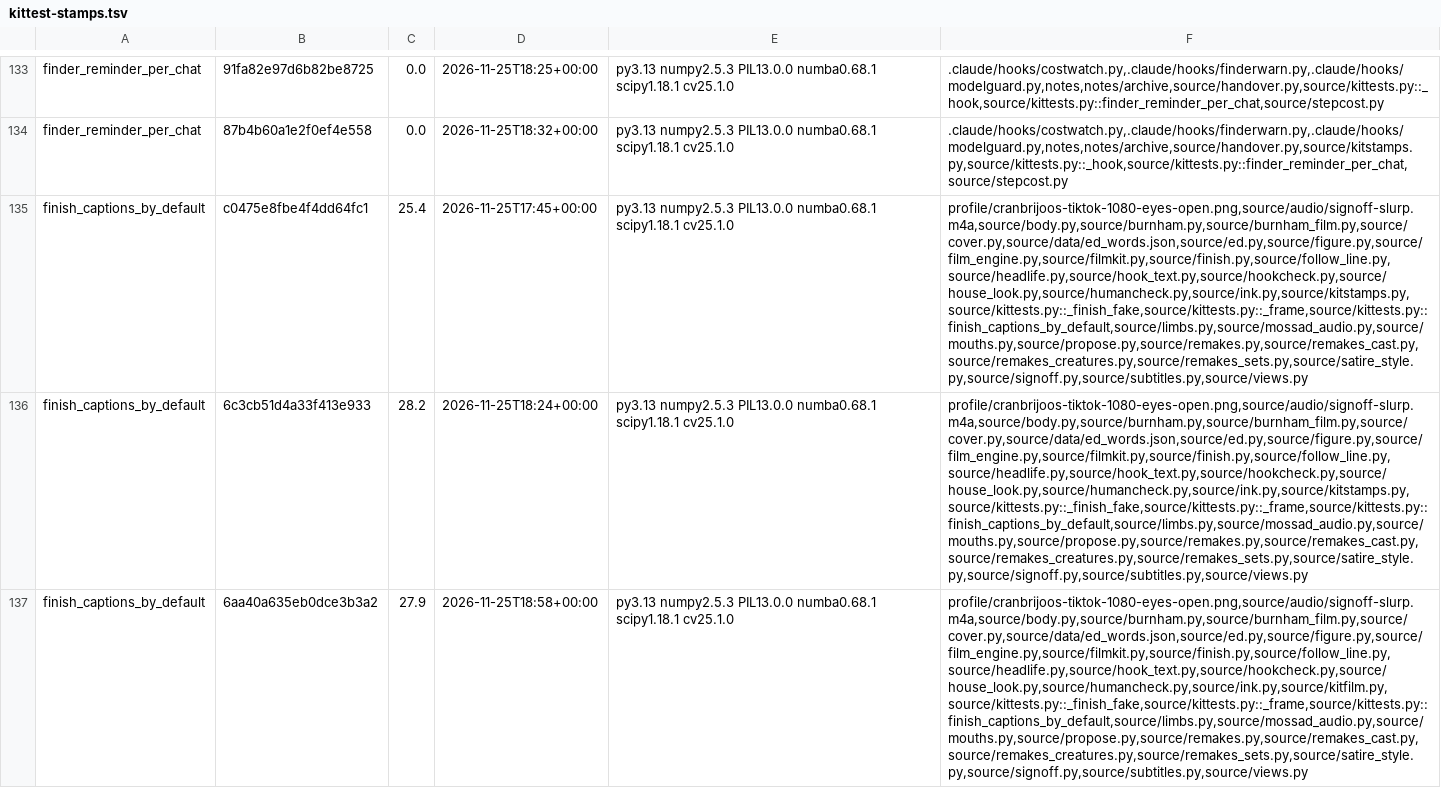
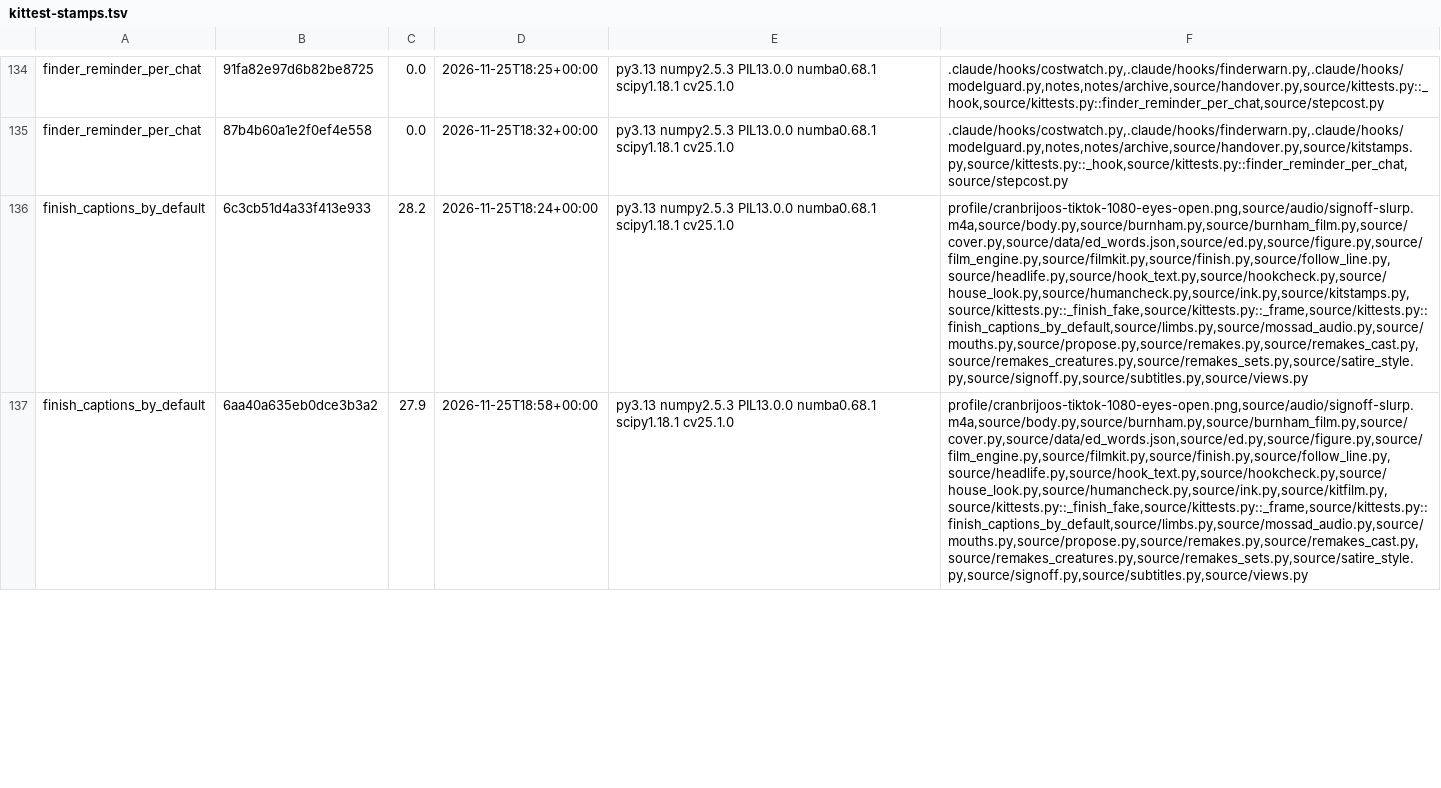
Before and after one commit to SamKearns22/Animation-, a TSV file: notes/kittest-stamps.tsv, drawn as a sheet; only a part is shown, gaps mark what is left out; removed rows and columns are numbered as before the commit, all else as after; the diff covers the shown part only; the diff names each change by its address in the sheet, - before the commit and + after, or states it on an @@ line.

```diff
--- a/notes/kittest-stamps.tsv
+++ b/notes/kittest-stamps.tsv
-row 135: finish_captions_by_default | c0475e8fbe4f4dd64fc1 | 25.4 | 2026-11-25T17:45+00:00 | py3.13 numpy2.5.3 PIL13.0.0 numba0.68.1 scipy1.18.1 cv25.1.0 | profile/cranbrijoos-tiktok-1080-eyes-open.png,source/audio/signoff-slurp.m4a,source/body.py,source/burnham.py,source/burnham_film.py,source/cover.py,source/data/ed_words.json,source/ed.py,source/figure.py,source/film_engine.py,source/filmkit.py,source/finish.py,source/follow_line.py,source/headlife.py,source/hook_text.py,source/hookcheck.py,source/house_look.py,source/humancheck.py,source/ink.py,source/kitstamps.py,source/kittests.py::_finish_fake,source/kittests.py::_frame,source/kittests.py::finish_captions_by_default,source/limbs.py,source/mossad_audio.py,source/mouths.py,source/propose.py,source/remakes.py,source/remakes_cast.py,source/remakes_creatures.py,source/remakes_sets.py,source/satire_style.py,source/signoff.py,source/subtitles.py,source/views.py
```
Also changed, not shown: 15 added rows and 12 removed rows elsewhere in this file, notes/kittest-films.tsv, 3 other files.
